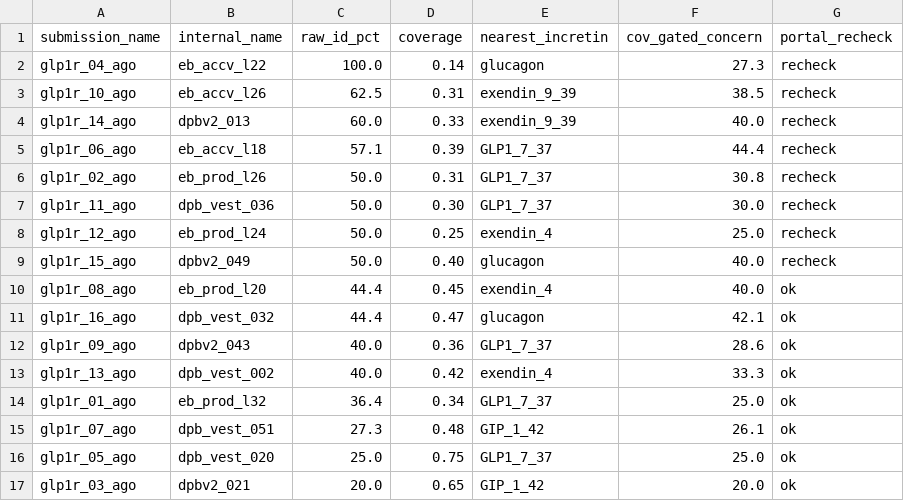
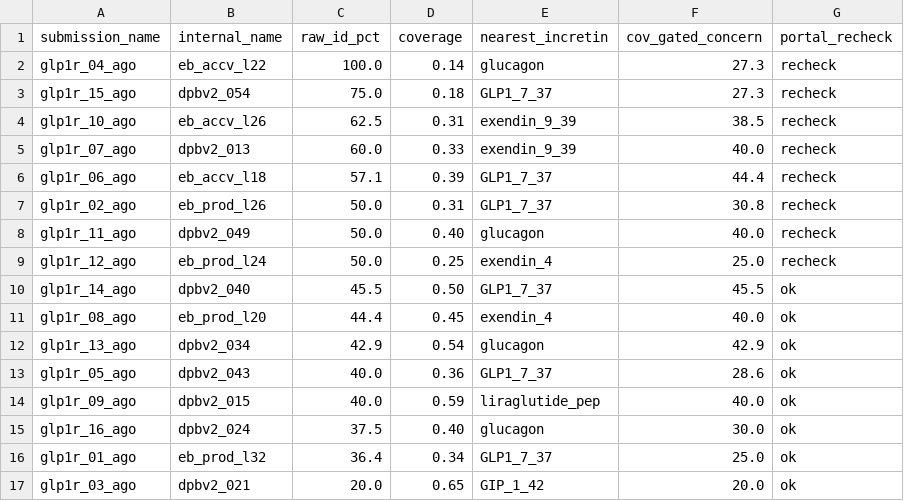
Before and after one commit to Vijayavallabh/anthropic-adaptyv-2026-glp1r, a CSV file: submissions/glp1r_track3_v3_eligibility.csv, drawn as a sheet.

```diff
--- a/submissions/glp1r_track3_v3_eligibility.csv
+++ b/submissions/glp1r_track3_v3_eligibility.csv
@@ -2,16 +2,16 @@ submission_name,internal_name,raw_id_pct,coverage,nearest_incretin,cov_gated_con
 glp1r_04_ago,eb_accv_l22,100.0,0.14,glucagon,27.3,recheck
+glp1r_15_ago,dpbv2_054,75.0,0.18,GLP1_7_37,27.3,recheck
 glp1r_10_ago,eb_accv_l26,62.5,0.31,exendin_9_39,38.5,recheck
-glp1r_14_ago,dpbv2_013,60.0,0.33,exendin_9_39,40.0,recheck
+glp1r_07_ago,dpbv2_013,60.0,0.33,exendin_9_39,40.0,recheck
 glp1r_06_ago,eb_accv_l18,57.1,0.39,GLP1_7_37,44.4,recheck
 glp1r_02_ago,eb_prod_l26,50.0,0.31,GLP1_7_37,30.8,recheck
-glp1r_11_ago,dpb_vest_036,50.0,0.30,GLP1_7_37,30.0,recheck
+glp1r_11_ago,dpbv2_049,50.0,0.40,glucagon,40.0,recheck
 glp1r_12_ago,eb_prod_l24,50.0,0.25,exendin_4,25.0,recheck
-glp1r_15_ago,dpbv2_049,50.0,0.40,glucagon,40.0,recheck
+glp1r_14_ago,dpbv2_040,45.5,0.50,GLP1_7_37,45.5,ok
 glp1r_08_ago,eb_prod_l20,44.4,0.45,exendin_4,40.0,ok
-glp1r_16_ago,dpb_vest_032,44.4,0.47,glucagon,42.1,ok
-glp1r_09_ago,dpbv2_043,40.0,0.36,GLP1_7_37,28.6,ok
-glp1r_13_ago,dpb_vest_002,40.0,0.42,exendin_4,33.3,ok
+glp1r_13_ago,dpbv2_034,42.9,0.54,glucagon,42.9,ok
+glp1r_05_ago,dpbv2_043,40.0,0.36,GLP1_7_37,28.6,ok
+glp1r_09_ago,dpbv2_015,40.0,0.59,liraglutide_pep,40.0,ok
+glp1r_16_ago,dpbv2_024,37.5,0.40,glucagon,30.0,ok
 glp1r_01_ago,eb_prod_l32,36.4,0.34,GLP1_7_37,25.0,ok
-glp1r_07_ago,dpb_vest_051,27.3,0.48,GIP_1_42,26.1,ok
-glp1r_05_ago,dpb_vest_020,25.0,0.75,GLP1_7_37,25.0,ok
 glp1r_03_ago,dpbv2_021,20.0,0.65,GIP_1_42,20.0,ok
```
Also changed, not shown: submissions/glp1r_track3_v3.csv, submissions/glp1r_track3_v3_mapping.csv, 4 other files.
